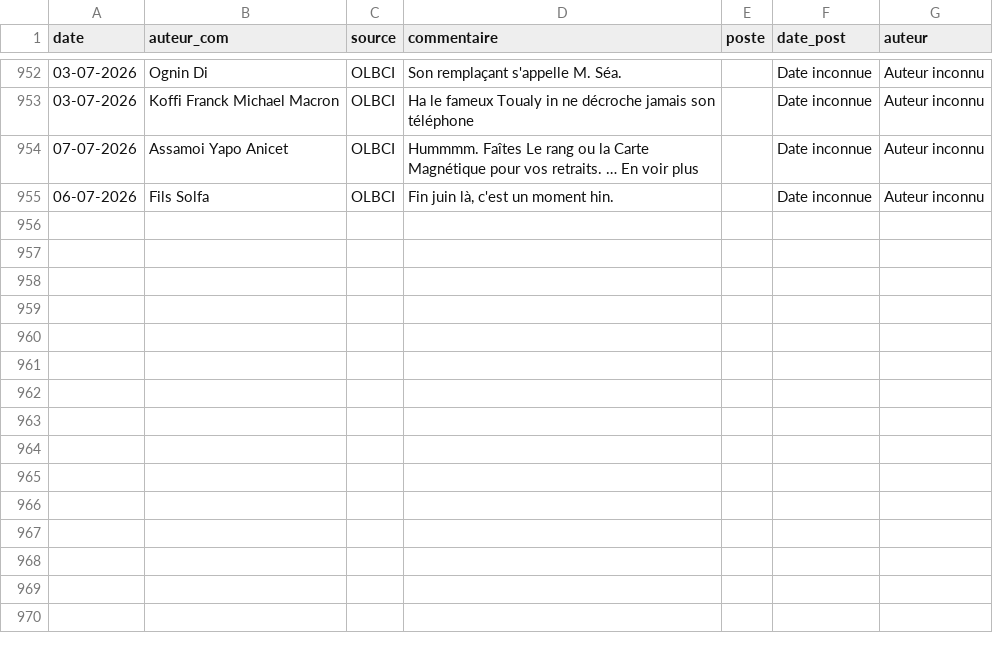
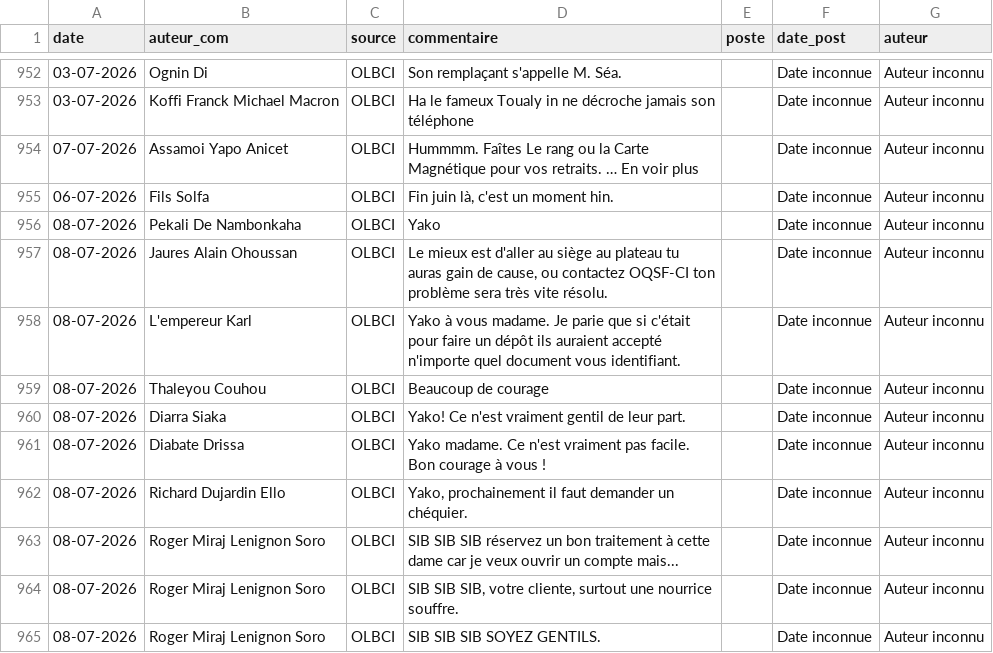
Before and after one commit to Develop-market/Analyse-de-Sentiments, a CSV file: postes.csv, drawn as a sheet; only a part is shown, gaps mark what is left out; the diff names each change by its address in the sheet, - before the commit and + after, or states it on an @@ line.

```diff
--- a/postes.csv
+++ b/postes.csv
+row 956: 08-07-2026 | Pekali De Nambonkaha | OLBCI | Yako |  | Date inconnue | Auteur inconnu
+row 957: 08-07-2026 | Jaures Alain Ohoussan | OLBCI | Le mieux est d'aller au siège au plateau tu auras gain de cause, ou contactez OQSF-CI ton problème sera très vite résolu. |  | Date inconnue | Auteur inconnu
+row 958: 08-07-2026 | L'empereur Karl | OLBCI | Yako à vous madame. Je parie que si c'était pour faire un dépôt ils auraient accepté n'importe quel document vous identifiant. |  | Date inconnue | Auteur inconnu
+row 959: 08-07-2026 | Thaleyou Couhou | OLBCI | Beaucoup de courage |  | Date inconnue | Auteur inconnu
+row 960: 08-07-2026 | Diarra Siaka | OLBCI | Yako! Ce n'est vraiment gentil de leur part. |  | Date inconnue | Auteur inconnu
+row 961: 08-07-2026 | Diabate Drissa | OLBCI | Yako madame. Ce n'est vraiment pas facile. Bon courage à vous ! |  | Date inconnue | Auteur inconnu
+row 962: 08-07-2026 | Richard Dujardin Ello | OLBCI | Yako, prochainement il faut demander un chéquier. |  | Date inconnue | Auteur inconnu
+row 963: 08-07-2026 | Roger Miraj Lenignon Soro | OLBCI | SIB SIB SIB réservez un bon traitement à cette dame car je veux ouvrir un compte mais... |  | Date inconnue | Auteur inconnu
+row 964: 08-07-2026 | Roger Miraj Lenignon Soro | OLBCI | SIB SIB SIB, votre cliente, surtout une nourrice souffre. |  | Date inconnue | Auteur inconnu
+row 965: 08-07-2026 | Roger Miraj Lenignon Soro | OLBCI | SIB SIB SIB SOYEZ GENTILS. |  | Date inconnue | Auteur inconnu
```
Also changed, not shown: 5 other files.
